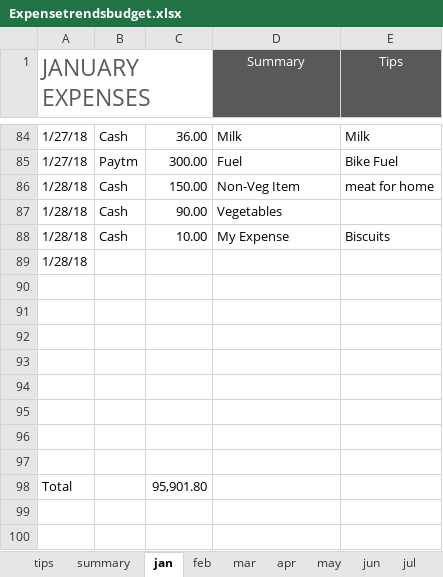
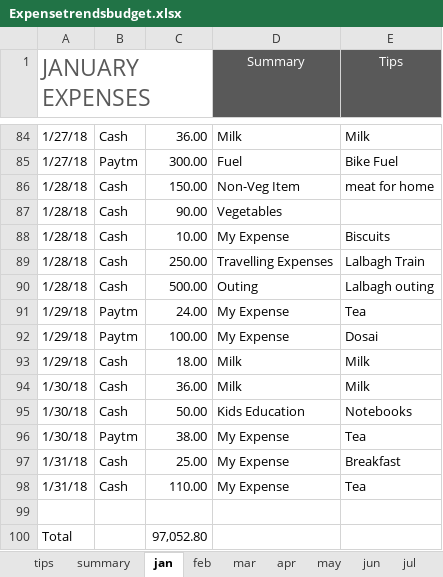
Before and after one commit to ram-axatech/stus, an Excel workbook: Expenses/Expensetrendsbudget.xlsx, sheet jan, drawn as a sheet; only a part is shown, gaps mark what is left out; values as stored, in another font and other column widths than the file's, no borders; table styles not drawn; removed rows and columns are numbered as before the commit, all else as after; the diff names each change by its address in the sheet, - before the commit and + after, or states it on an @@ line.

```diff
--- a/Expenses/Expensetrendsbudget.xlsx (sheet jan)
+++ b/Expenses/Expensetrendsbudget.xlsx (sheet jan)
-row 89: 1/28/18
+row 89: 1/28/18 | Cash | 250.00 | Travelling Expenses | Lalbagh Train
+row 90: 1/28/18 | Cash | 500.00 | Outing | Lalbagh outing
+row 91: 1/29/18 | Paytm | 24.00 | My Expense | Tea
+row 92: 1/29/18 | Paytm | 100.00 | My Expense | Dosai
+row 93: 1/29/18 | Cash | 18.00 | Milk | Milk
+row 94: 1/30/18 | Cash | 36.00 | Milk | Milk
+row 95: 1/30/18 | Cash | 50.00 | Kids Education | Notebooks
+row 96: 1/30/18 | Paytm | 38.00 | My Expense | Tea
+row 97: 1/31/18 | Cash | 25.00 | My Expense | Breakfast
+row 98: 1/31/18 | Cash | 110.00 | My Expense | Tea
-row 91: (empty)
-row 92: (empty)
-row 93: (empty)
-row 94: (empty)
-row 95: (empty)
-row 96: (empty)
-row 97: (empty)
-C100: 95,901.80
+C100: 97,052.80
```
Also changed, not shown: sheet feb, sheet summary, charts or pictures, Expenses_2018.xlsx.
